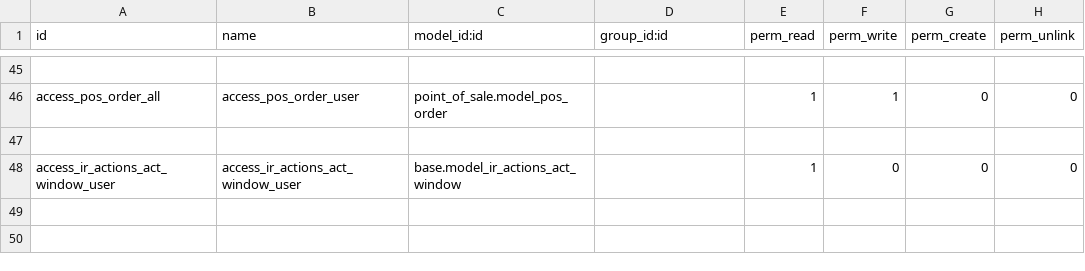
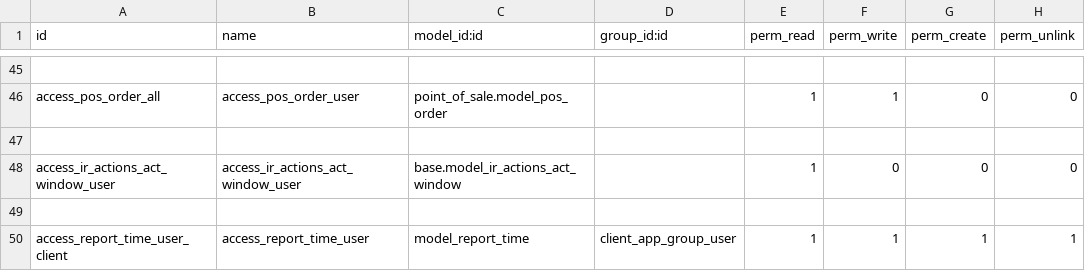
Before and after one commit to DevelogersOrg/Dv_Coseinco, a CSV file: dv_repair_equipment/security/ir.model.access.csv, drawn as a sheet; only a part is shown, gaps mark what is left out; the diff names each change by its address in the sheet, - before the commit and + after, or states it on an @@ line.

Commit message:
[Add] Reporte de Facturación

```diff
--- a/dv_repair_equipment/security/ir.model.access.csv
+++ b/dv_repair_equipment/security/ir.model.access.csv
+row 49: (empty)
+row 50: access_report_time_user_client | access_report_time_user | model_report_time | client_app_group_user | 1 | 1 | 1 | 1
```
Also changed, not shown: 14 other files.
